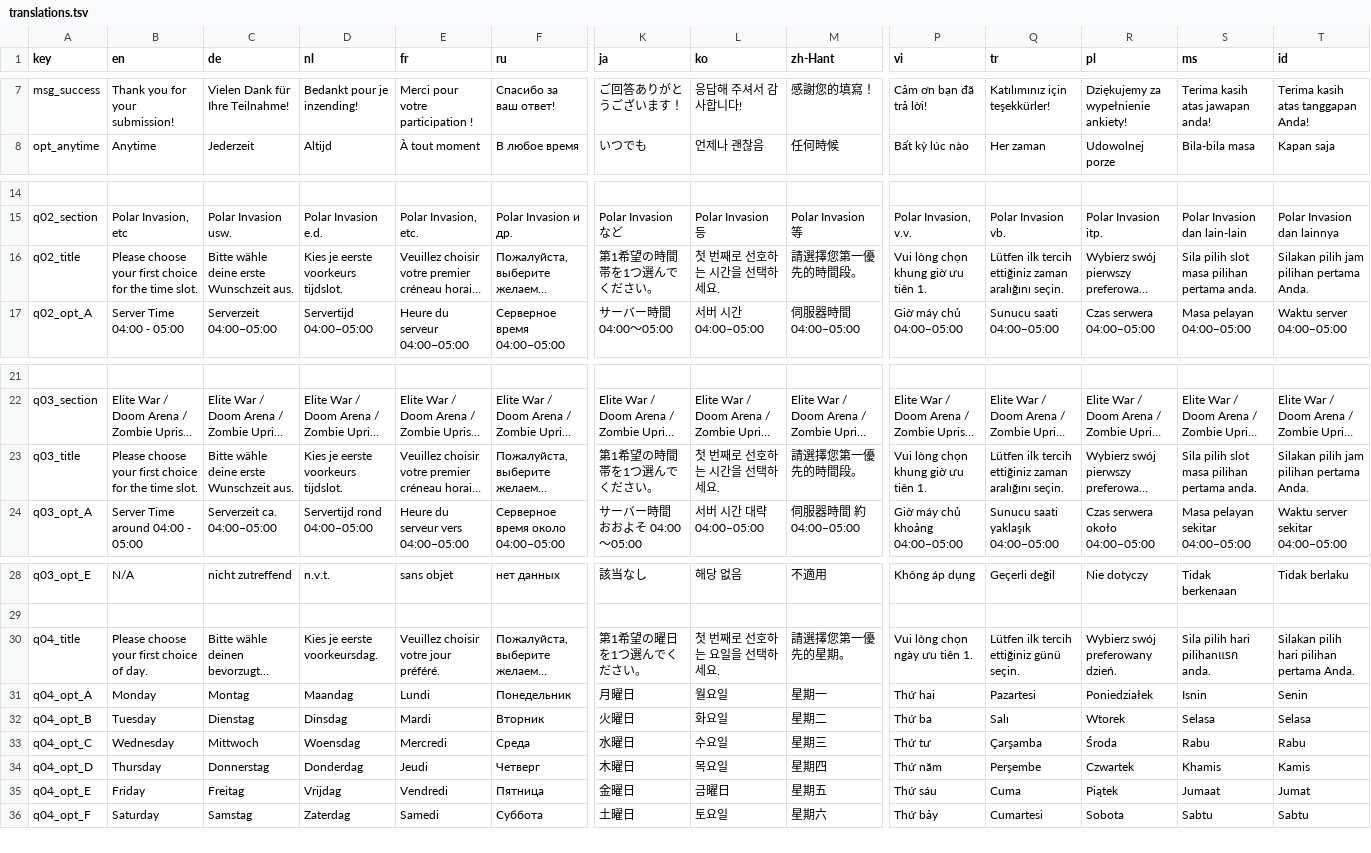
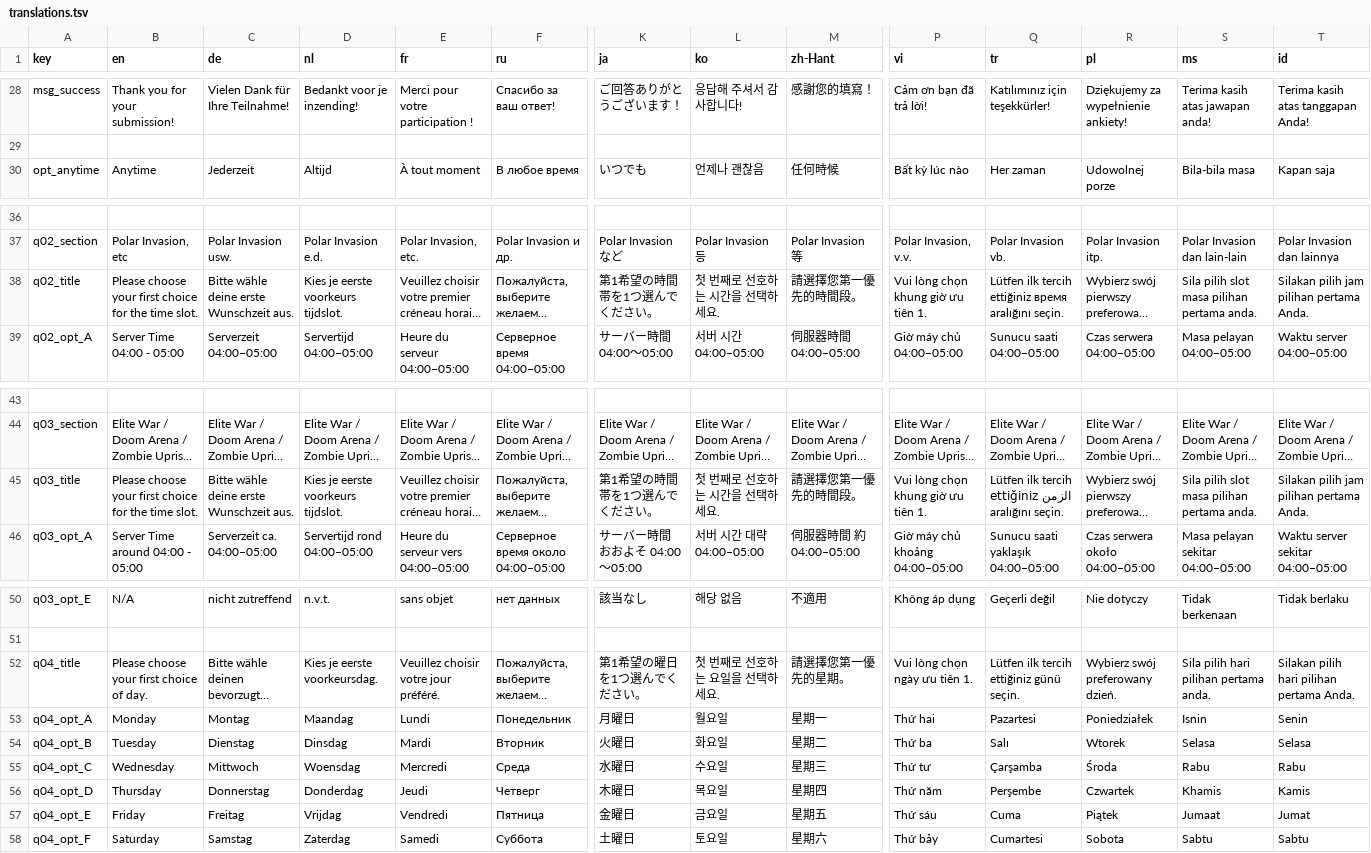
Before and after one commit to aoz-jcf-1165/TSC-event-survey-web-2025.12, a TSV file: translations.tsv, drawn as a sheet; only a part is shown, gaps mark what is left out; long unchanged cells end in …; addresses are those after the commit; rows hold the shown columns only; the diff covers the shown part only; the diff names each change by its address in the sheet, - before the commit and + after, or states it on an @@ line.

```diff
--- a/translations.tsv
+++ b/translations.tsv
-D28 (nl): Bedankt pour je inzending!
+D28 (nl): Bedankt voor je inzending!
+row 29: (empty)
-Q38 (tr): …tercih ettiğiniz zaman aralığını seçin.
+Q38 (tr): …tercih ettiğiniz время aralığını seçin.
-Q45 (tr): …tercih ettiğiniz zaman aralığını seçin.
+Q45 (tr): …tercih ettiğiniz الزمن aralığını seçin.
-S52 (ms): Sila pilih hari pilihanแรก anda.
+S52 (ms): Sila pilih hari pilihan pertama anda.
-L57 (ko): 금曜日
+L57 (ko): 금요일
```
Also changed, not shown: 21 added rows and 19 edited cells elsewhere in this file.
